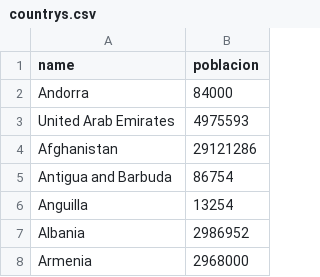
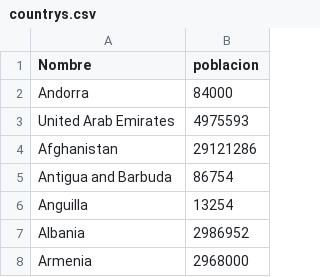
Before and after one commit to luisjuarez099/scraping-paises, a CSV file: countrys.csv, drawn as a sheet; only a part is shown.

```diff
--- a/countrys.csv
+++ b/countrys.csv
@@ -1,2 +1,2 @@
-name,poblacion
+Nombre,poblacion
 Andorra,84000
```
Also changed, not shown: 3 other files.
